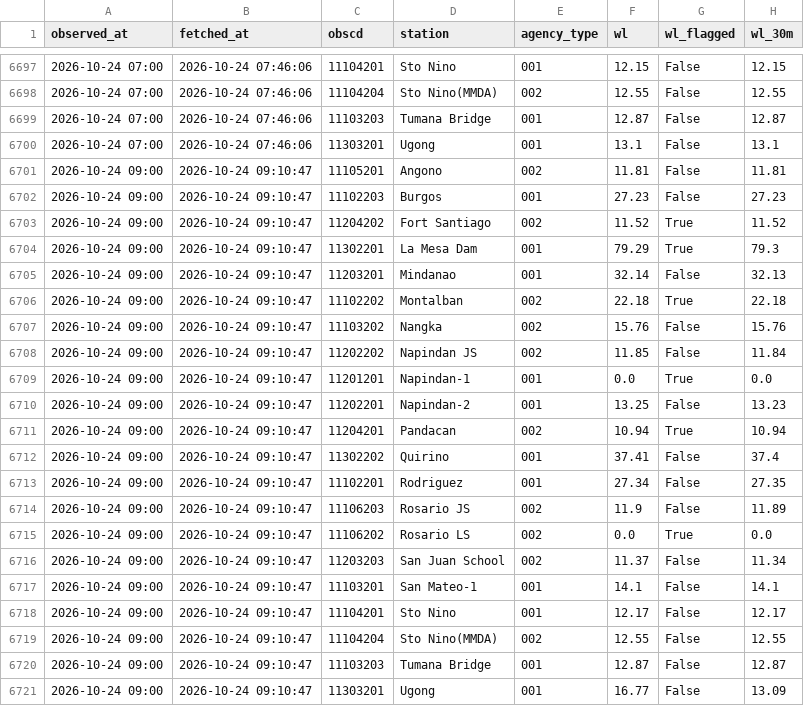
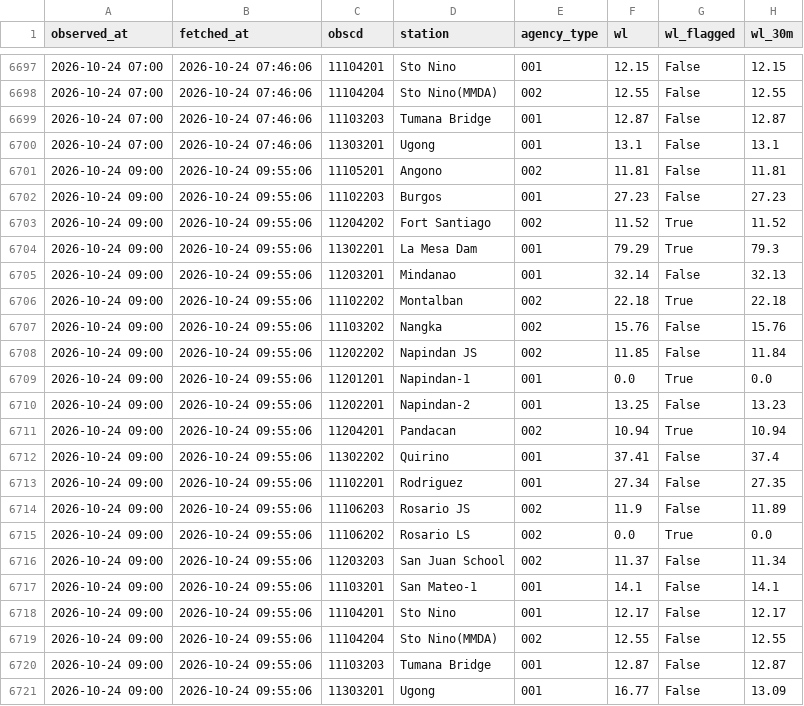
Before and after one commit to jefffffx/PAGASA-Water-Level-Repository, a CSV file: data/water_level.csv, drawn as a sheet; only a part is shown, gaps mark what is left out; the diff names each change by its address in the sheet, - before the commit and + after, or states it on an @@ line.

```diff
--- a/data/water_level.csv
+++ b/data/water_level.csv
-B6701:B6721 (fetched_at): 2026-10-24 09:10:47
+B6701:B6721 (fetched_at): 2026-10-24 09:55:06
```
